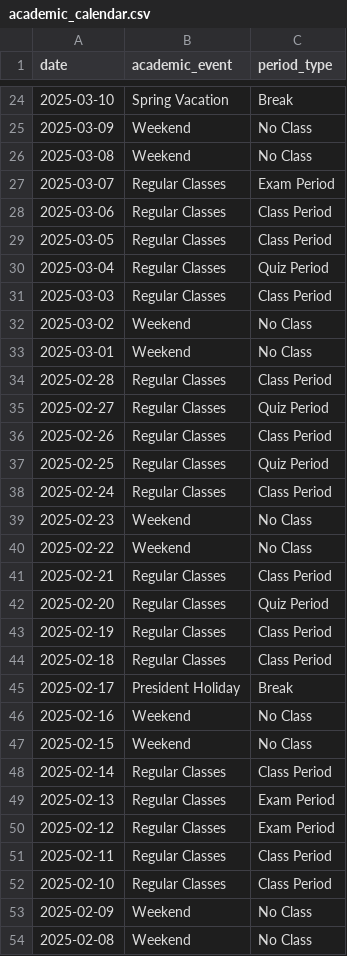
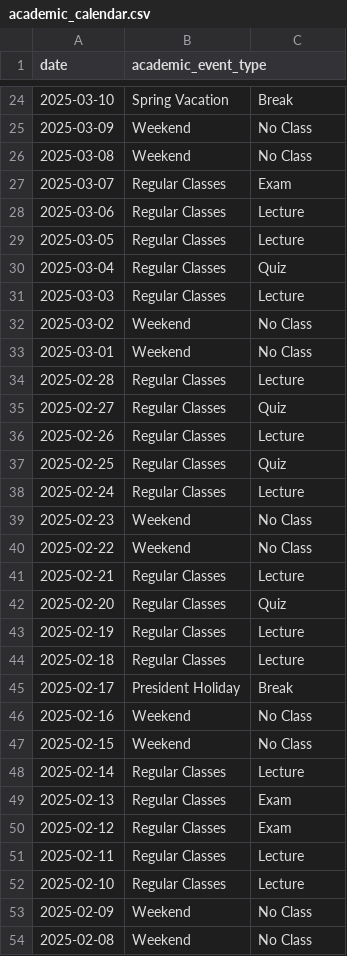
Before and after one commit to cooperbraun13/Bank-Data-Analysis, a CSV file: data/raw/academic_calendar.csv, drawn as a sheet; only a part is shown, gaps mark what is left out; the diff covers the shown part only.

Commit message:
changed class period to lecture for simplicity

```diff
--- a/data/raw/academic_calendar.csv
+++ b/data/raw/academic_calendar.csv
@@ -1 +1 @@
-date,academic_event,period_type
+date,academic_event_type
@@ -26,20 +26,20 @@ date,academic_event,period_type
 2025-03-08,Weekend,No Class
-2025-03-07,Regular Classes,Exam Period
-2025-03-06,Regular Classes,Class Period
-2025-03-05,Regular Classes,Class Period
-2025-03-04,Regular Classes,Quiz Period
-2025-03-03,Regular Classes,Class Period
+2025-03-07,Regular Classes,Exam
+2025-03-06,Regular Classes,Lecture
+2025-03-05,Regular Classes,Lecture
+2025-03-04,Regular Classes,Quiz
+2025-03-03,Regular Classes,Lecture
 2025-03-02,Weekend,No Class
 2025-03-01,Weekend,No Class
-2025-02-28,Regular Classes,Class Period
-2025-02-27,Regular Classes,Quiz Period
-2025-02-26,Regular Classes,Class Period
-2025-02-25,Regular Classes,Quiz Period
-2025-02-24,Regular Classes,Class Period
+2025-02-28,Regular Classes,Lecture
+2025-02-27,Regular Classes,Quiz
+2025-02-26,Regular Classes,Lecture
+2025-02-25,Regular Classes,Quiz
+2025-02-24,Regular Classes,Lecture
 2025-02-23,Weekend,No Class
 2025-02-22,Weekend,No Class
-2025-02-21,Regular Classes,Class Period
-2025-02-20,Regular Classes,Quiz Period
-2025-02-19,Regular Classes,Class Period
-2025-02-18,Regular Classes,Class Period
+2025-02-21,Regular Classes,Lecture
+2025-02-20,Regular Classes,Quiz
+2025-02-19,Regular Classes,Lecture
+2025-02-18,Regular Classes,Lecture
 2025-02-17,President Holiday,Break
@@ -47,7 +47,7 @@ date,academic_event,period_type
 2025-02-15,Weekend,No Class
-2025-02-14,Regular Classes,Class Period
-2025-02-13,Regular Classes,Exam Period
-2025-02-12,Regular Classes,Exam Period
-2025-02-11,Regular Classes,Class Period
-2025-02-10,Regular Classes,Class Period
+2025-02-14,Regular Classes,Lecture
+2025-02-13,Regular Classes,Exam
+2025-02-12,Regular Classes,Exam
+2025-02-11,Regular Classes,Lecture
+2025-02-10,Regular Classes,Lecture
 2025-02-09,Weekend,No Class
```
Also changed, not shown: 60 edited cells elsewhere in this file.
